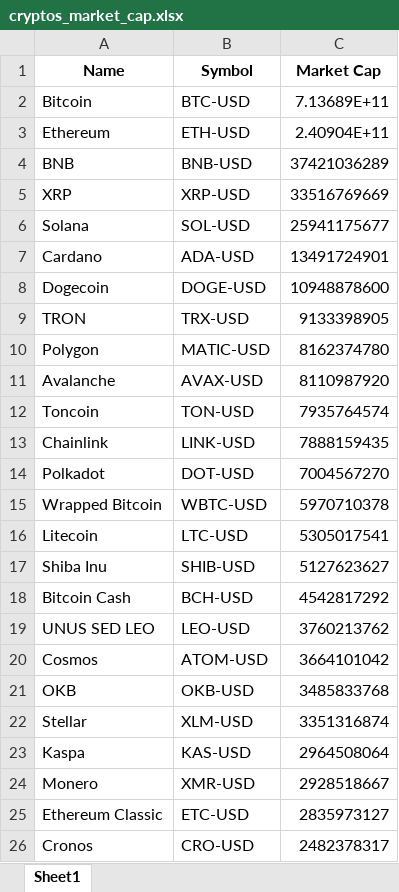
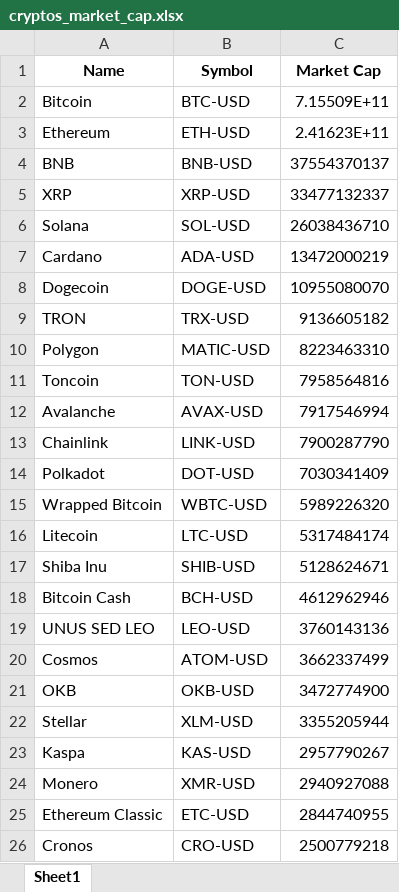
Before and after one commit to Finance-data-analytics/Financial-Data-Analytics, an Excel workbook: cryptos_market_cap.xlsx, sheet Sheet1, drawn as a sheet; values as stored, in another font and other column widths than the file's, no borders; removed rows and columns are numbered as before the commit, all else as after; the diff names each change by its address in the sheet, - before the commit and + after, or states it on an @@ line.

```diff
--- a/cryptos_market_cap.xlsx (sheet Sheet1)
+++ b/cryptos_market_cap.xlsx (sheet Sheet1)
-C2 (Market Cap): 7.13689E+11
+C2 (Market Cap): 7.15509E+11
-C3 (Market Cap): 2.40904E+11
+C3 (Market Cap): 2.41623E+11
-C4 (Market Cap): 37421036289
+C4 (Market Cap): 37554370137
-C5 (Market Cap): 33516769669
+C5 (Market Cap): 33477132337
-C6 (Market Cap): 25941175677
+C6 (Market Cap): 26038436710
-C7 (Market Cap): 13491724901
+C7 (Market Cap): 13472000219
-C8 (Market Cap): 10948878600
+C8 (Market Cap): 10955080070
-C9 (Market Cap): 9133398905
+C9 (Market Cap): 9136605182
-C10 (Market Cap): 8162374780
+C10 (Market Cap): 8223463310
-row 11: Avalanche | AVAX-USD | 8110987920
-C11 (Market Cap): 7935764574
+C11 (Market Cap): 7958564816
+row 12: Avalanche | AVAX-USD | 7917546994
-C13 (Market Cap): 7888159435
+C13 (Market Cap): 7900287790
-C14 (Market Cap): 7004567270
+C14 (Market Cap): 7030341409
-C15 (Market Cap): 5970710378
+C15 (Market Cap): 5989226320
-C16 (Market Cap): 5305017541
+C16 (Market Cap): 5317484174
-C17 (Market Cap): 5127623627
+C17 (Market Cap): 5128624671
-C18 (Market Cap): 4542817292
+C18 (Market Cap): 4612962946
-C19 (Market Cap): 3760213762
+C19 (Market Cap): 3760143136
-C20 (Market Cap): 3664101042
+C20 (Market Cap): 3662337499
-C21 (Market Cap): 3485833768
+C21 (Market Cap): 3472774900
-C22 (Market Cap): 3351316874
+C22 (Market Cap): 3355205944
-C23 (Market Cap): 2964508064
+C23 (Market Cap): 2957790267
-C24 (Market Cap): 2928518667
+C24 (Market Cap): 2940927088
-C25 (Market Cap): 2835973127
+C25 (Market Cap): 2844740955
-C26 (Market Cap): 2482378317
+C26 (Market Cap): 2500779218
```
Also changed, not shown: rendements_et_risques.xlsx, 4 other files.
